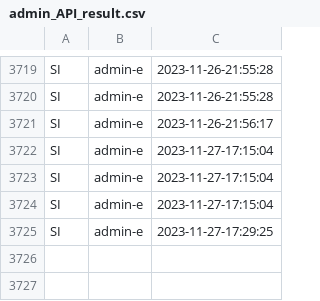
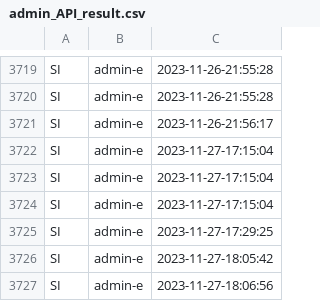
Before and after one commit to code-philia/time-travelling-visualizer, a CSV file: VisTool/Backend/server/admin_API_result.csv, drawn as a sheet; only a part is shown, gaps mark what is left out; the diff names each change by its address in the sheet, - before the commit and + after, or states it on an @@ line.

```diff
--- a/VisTool/Backend/server/admin_API_result.csv
+++ b/VisTool/Backend/server/admin_API_result.csv
+row 3726: SI | admin-e | 2023-11-27-18:05:42
+row 3727: SI | admin-e | 2023-11-27-18:06:56
```
Also changed, not shown: 2 other files.
